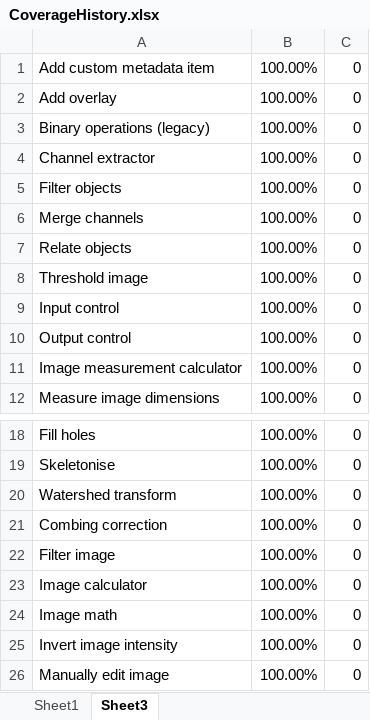
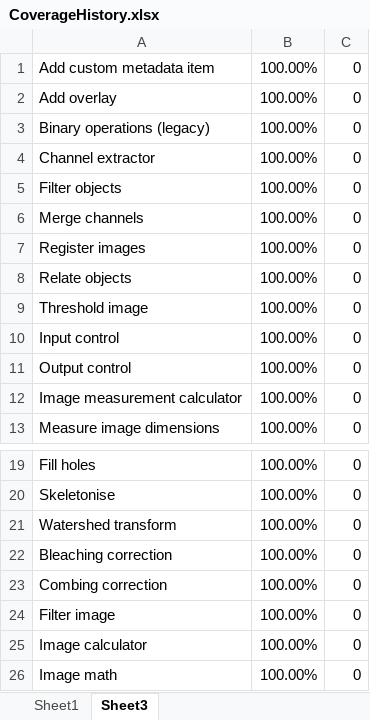
Before and after one commit to mianalysis/mia, an Excel workbook: CoverageHistory.xlsx, sheet Sheet3, drawn as a sheet; only a part is shown, gaps mark what is left out; the shorter side is filled out with more unchanged rows; values as stored, in another font and other column widths than the file's, no borders; the diff covers the shown part only; the diff names each change by its address in the sheet, - before the commit and + after, or states it on an @@ line.

```diff
--- a/CoverageHistory.xlsx (sheet Sheet3)
+++ b/CoverageHistory.xlsx (sheet Sheet3)
+row 7: Register images | 100.00% | 0
+row 22: Bleaching correction | 100.00% | 0
```
Also changed, not shown: 3 added rows, 5 removed rows and 3 moved rows elsewhere in this sheet, sheet Sheet1, charts or pictures, 6 other files.
